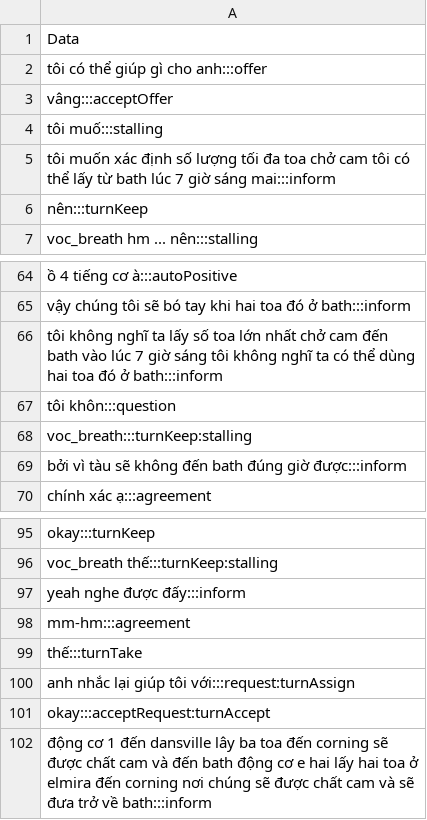
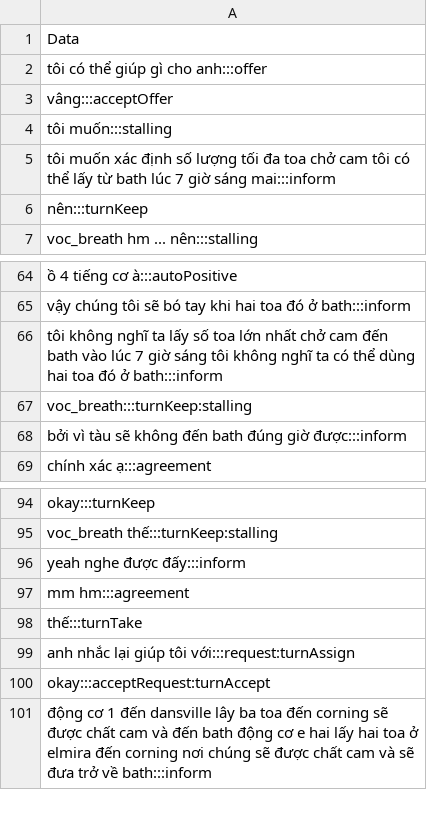
Before and after one commit to buihoang95/dialogue-act-project, a CSV file: src/data/normallized/trains-1-gold.csv (was src/data/Normalizedtrains-1-gold.csv), drawn as a sheet; only a part is shown, gaps mark what is left out.

```diff
--- a/src/data/Normalizedtrains-1-gold.csv
+++ b/src/data/normallized/trains-1-gold.csv
@@ -3,3 +3,3 @@ tôi có thể giúp gì cho anh:::offer
 vâng:::acceptOffer
-tôi muố:::stalling
+tôi muốn:::stalling
 tôi muốn xác định số lượng tối đa toa chở cam tôi có thể lấy từ bath lúc 7 giờ sáng mai:::inform
@@ -66,3 +66,2 @@ vậy chúng tôi sẽ bó tay khi hai toa đó ở bath:::inform
 tôi không nghĩ ta lấy số toa lớn nhất chở cam đến bath vào lúc 7 giờ sáng tôi không nghĩ ta có thể dùng hai toa đó ở bath:::inform
-tôi khôn:::question
 voc_breath:::turnKeep:stalling
@@ -97,3 +96,3 @@ voc_breath thế:::turnKeep:stalling
 yeah nghe được đấy:::inform
-mm-hm:::agreement
+mm hm:::agreement
 thế:::turnTake
```
Also changed, not shown: src/data/normallized/q1ec6.csv, src/data/normallized/q1ec7.csv, 10 other files.
